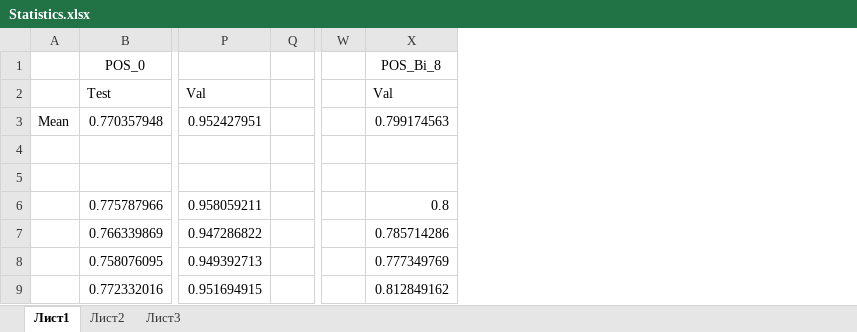
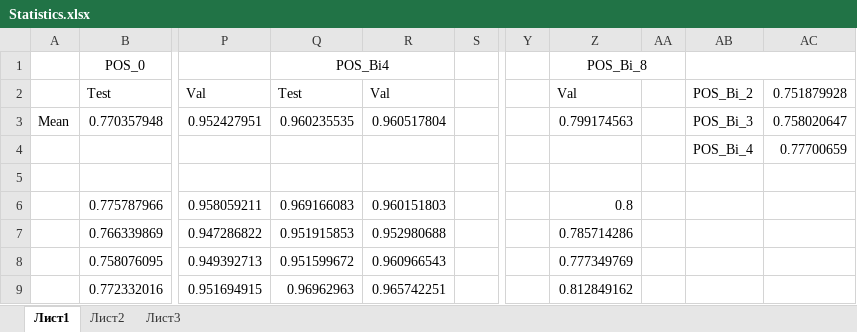
Before and after one commit to pndmev/CourseProject1, an Excel workbook: Statistics.xlsx, sheet Лист1, drawn as a sheet; only a part is shown, gaps mark what is left out; values as stored, in another font and other column widths than the file's, no borders; rows hold the shown columns only; the diff names each change by its address in the sheet, - before the commit and + after, or states it on an @@ line.

Commit message:
Add files via upload

```diff
--- a/Statistics.xlsx (sheet Лист1)
+++ b/Statistics.xlsx (sheet Лист1)
+column Q (POS_Bi4), rows 2-9: Test | 0.960235535 |  |  | 0.969166083 | 0.951915853 | 0.951599672 | 0.96962963
+column R, rows 2-9: Val | 0.960517804 |  |  | 0.960151803 | 0.952980688 | 0.960966543 | 0.965742251
+column AA, empty
+column AB, rows 2-4: POS_Bi_2 | POS_Bi_3 | POS_Bi_4
+column AC, rows 2-4: 0.751879928 | 0.758020647 | 0.77700659
+Z1:AA1 merged
-row 4: (empty)
+row 4:  |  |  |  |  |  |  |  |  | POS_Bi_4 | 0.77700659
```
Also changed, not shown: formulas that keep their value.
